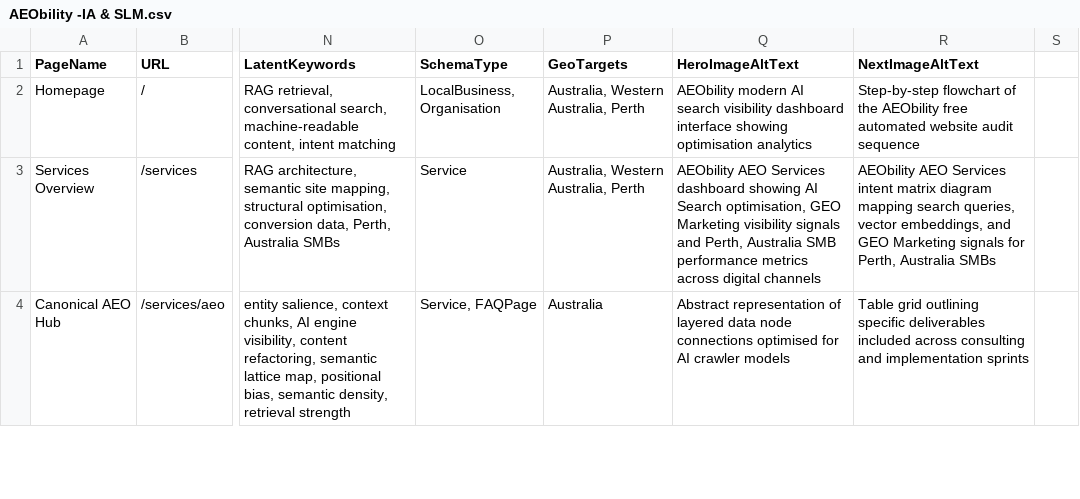
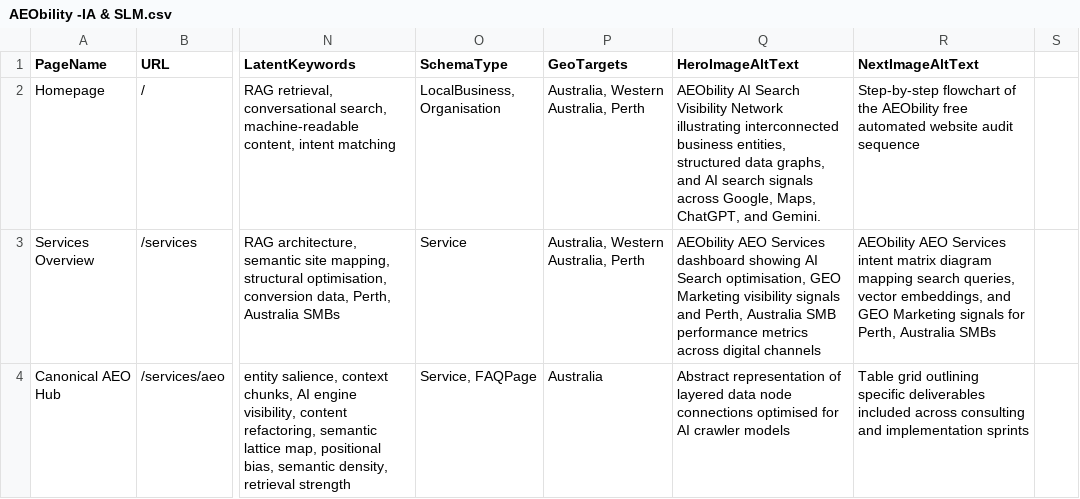
Before and after one commit to vinsnt76/aeobility, a CSV file: AEObility -IA & SLM.csv, drawn as a sheet; only a part is shown, gaps mark what is left out; the diff names each change by its address in the sheet, - before the commit and + after, or states it on an @@ line.

Commit message:
feat(seo): add homepage ImageObject schema and update social preview to aeobility-ai-search-visibility.webp

```diff
--- a/AEObility -IA & SLM.csv
+++ b/AEObility -IA & SLM.csv
-Q2 (HeroImageAltText): AEObility modern AI search visibility dashboard interface showing optimisation analytics
+Q2 (HeroImageAltText): AEObility AI Search Visibility Network illustrating interconnected business entities, structured data graphs, and AI search signals across Google, Maps, ChatGPT, and Gemini.
```
Also changed, not shown: 3 other files.
